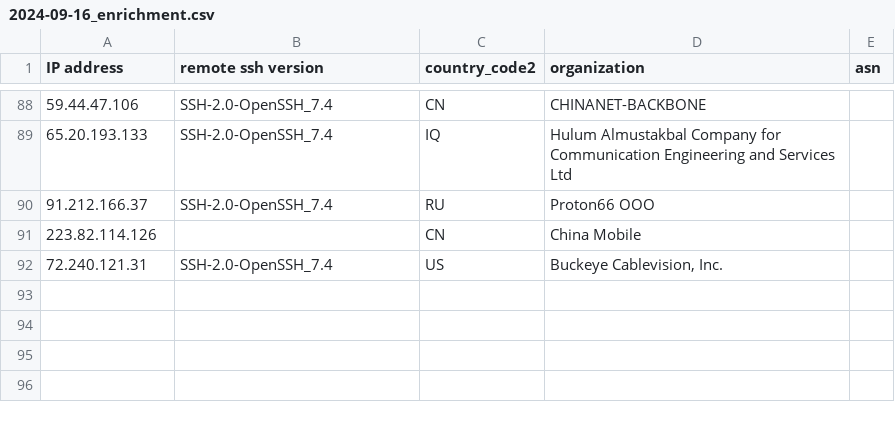
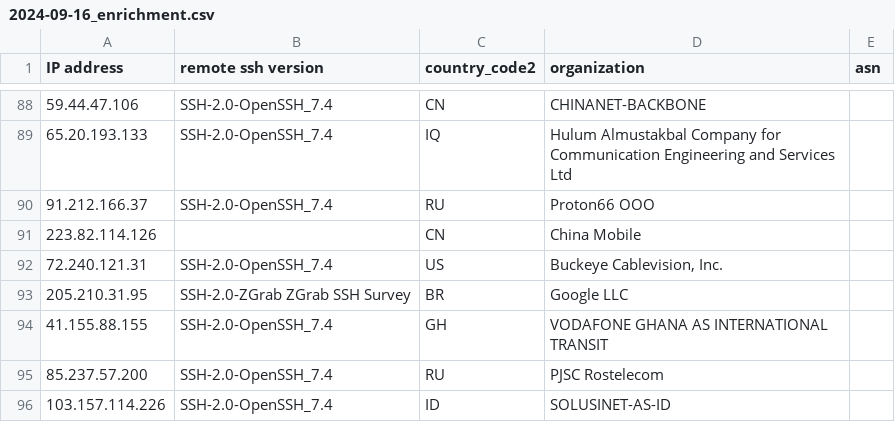
Before and after one commit to euphoria95/cowrie_honeypot_results, a CSV file: 2024-09-16_enrichment.csv, drawn as a sheet; only a part is shown, gaps mark what is left out.

Commit message:
Update enrichment data for 2024-09-16

```diff
--- a/2024-09-16_enrichment.csv
+++ b/2024-09-16_enrichment.csv
@@ -92 +92,5 @@ IP address,remote ssh version,country_code2,organization,asn
 72.240.121.31,SSH-2.0-OpenSSH_7.4,US,"Buckeye Cablevision, Inc.",
+205.210.31.95,SSH-2.0-ZGrab ZGrab SSH Survey,BR,Google LLC,
+41.155.88.155,SSH-2.0-OpenSSH_7.4,GH,VODAFONE GHANA AS INTERNATIONAL TRANSIT,
+85.237.57.200,SSH-2.0-OpenSSH_7.4,RU,PJSC Rostelecom,
+103.157.114.226,SSH-2.0-OpenSSH_7.4,ID,SOLUSINET-AS-ID,
```
